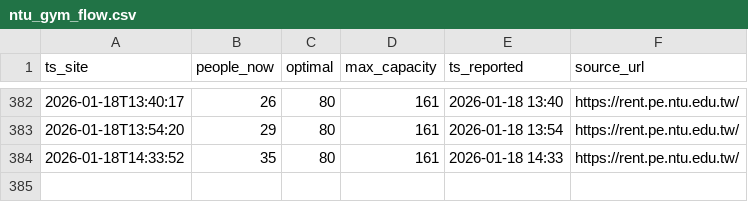
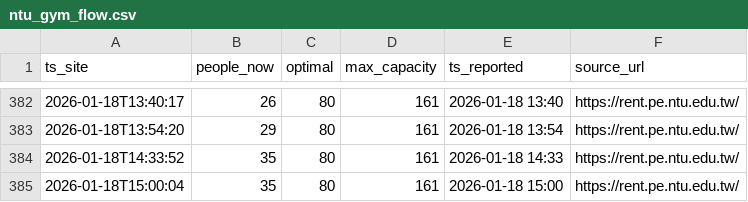
Before and after one commit to menglinw9/ntu-gym-crowd, a CSV file: ntu_gym_flow.csv, drawn as a sheet; only a part is shown, gaps mark what is left out; the diff names each change by its address in the sheet, - before the commit and + after, or states it on an @@ line.

```diff
--- a/ntu_gym_flow.csv
+++ b/ntu_gym_flow.csv
+row 385: 2026-01-18T15:00:04 | 35 | 80 | 161 | 2026-01-18 15:00 | https://rent.pe.ntu.edu.tw/
```
